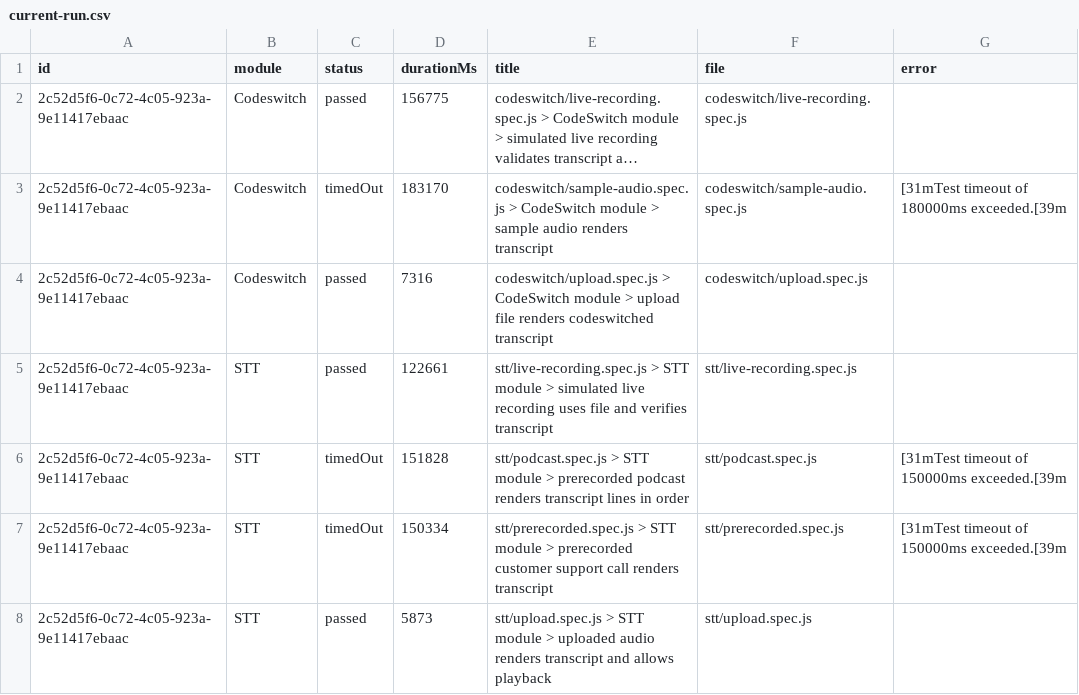
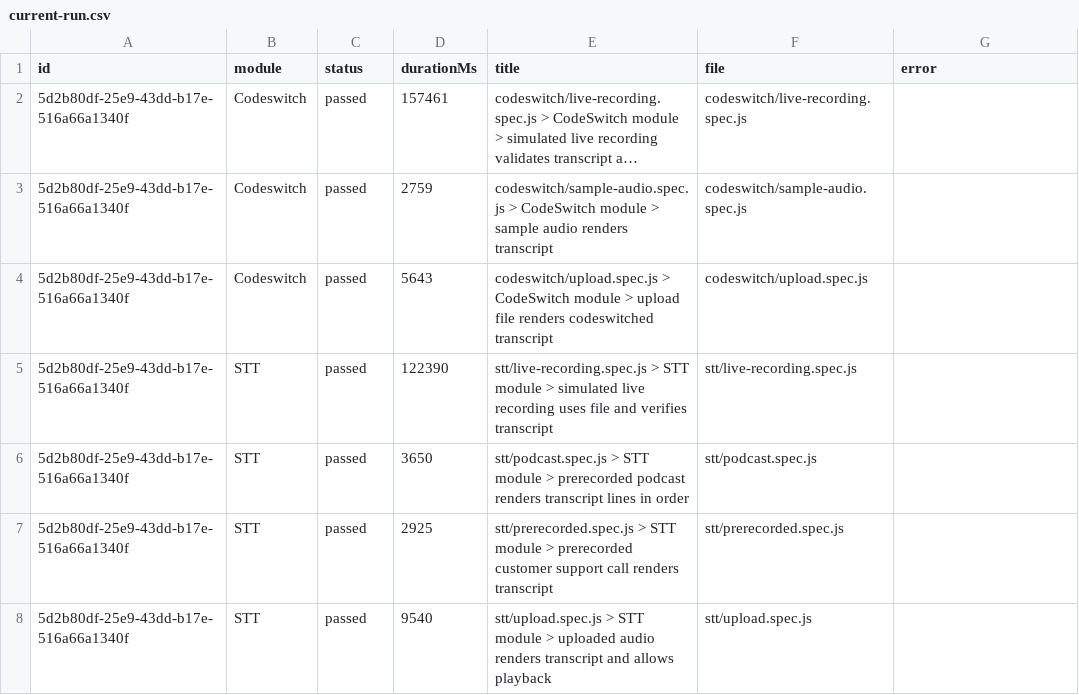
Before and after one commit to Shunyalabsai/widgets-automation, a CSV file: docs/exports/current-run.csv, drawn as a sheet; long unchanged cells end in …; removed rows and columns are numbered as before the commit, all else as after; the diff names each change by its address in the sheet, - before the commit and + after, or states it on an @@ line.

```diff
--- a/docs/exports/current-run.csv
+++ b/docs/exports/current-run.csv
-A2 (id): 2c52d5f6-0c72-4c05-923a-9e11417ebaac
+A2 (id): 5d2b80df-25e9-43dd-b17e-516a66a1340f
-D2 (durationMs): 156775
+D2 (durationMs): 157461
-row 3: 2c52d5f6-0c72-4c05-923a-9e11417ebaac | Codeswitch | timedOut | 183170 | codeswitch/sample-audio.spec.js > CodeSwitch module > sample audio renders transcript | codeswitch/sample-audio.spec.js | [31mTest timeout of 180000ms exceeded.[39m
+row 3: 5d2b80df-25e9-43dd-b17e-516a66a1340f | Codeswitch | passed | 2759 | codeswitch/sample-audio.spec.js > CodeSwitch module > sample audio renders transcript | codeswitch/sample-audio.spec.js
-A4:A5 (id): 2c52d5f6-0c72-4c05-923a-9e11417ebaac
+A4:A5 (id): 5d2b80df-25e9-43dd-b17e-516a66a1340f
-D4 (durationMs): 7316
+D4 (durationMs): 5643
-D5 (durationMs): 122661
+D5 (durationMs): 122390
-row 6: 2c52d5f6-0c72-4c05-923a-9e11417ebaac | STT | timedOut | 151828 | stt/podcast.spec.js > STT module > prerecorded podcast renders transcript lines in order | stt/podcast.spec.js | [31mTest timeout of 150000ms exceeded.[39m
-row 7: 2c52d5f6-0c72-4c05-923a-9e11417ebaac | STT | timedOut | 150334 | stt/prerecorded.spec.js > STT module > prerecorded customer support call renders transcript | stt/prerecorded.spec.js | [31mTest timeout of 150000ms exceeded.[39m
+row 6: 5d2b80df-25e9-43dd-b17e-516a66a1340f | STT | passed | 3650 | stt/podcast.spec.js > STT module > prerecorded podcast renders transcript lines in order | stt/podcast.spec.js
+row 7: 5d2b80df-25e9-43dd-b17e-516a66a1340f | STT | passed | 2925 | stt/prerecorded.spec.js > STT module > prerecorded customer support call renders transcript | stt/prerecorded.spec.js
-A8 (id): 2c52d5f6-0c72-4c05-923a-9e11417ebaac
+A8 (id): 5d2b80df-25e9-43dd-b17e-516a66a1340f
-D8 (durationMs): 5873
+D8 (durationMs): 9540
```
Also changed, not shown: docs/exports/all-runs-summary.csv, 3 other files.
